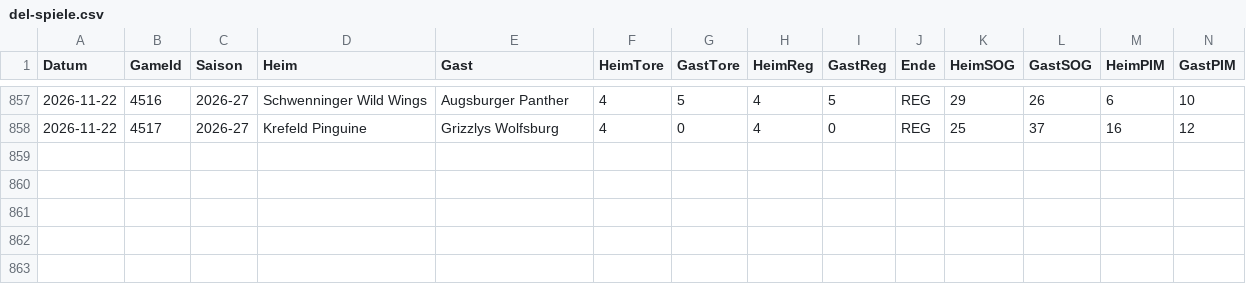
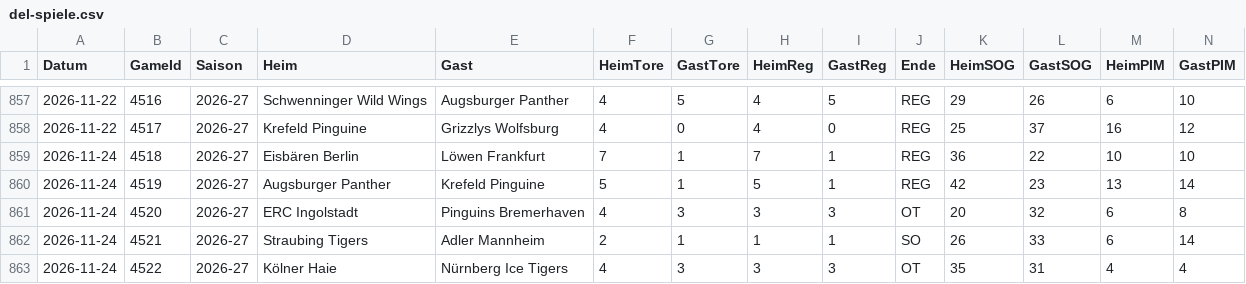
Before and after one commit to gobitodic0007-hash/Wettmodell, a CSV file: daten/del-spiele.csv, drawn as a sheet; only a part is shown, gaps mark what is left out; rows hold the shown columns only; the diff names each change by its address in the sheet, - before the commit and + after, or states it on an @@ line.

```diff
--- a/daten/del-spiele.csv
+++ b/daten/del-spiele.csv
+row 859: 2026-11-24 | 4518 | 2026-27 | Eisbären Berlin | Löwen Frankfurt | 7 | 1 | 7 | 1 | REG | 36 | 22 | 10 | 10
+row 860: 2026-11-24 | 4519 | 2026-27 | Augsburger Panther | Krefeld Pinguine | 5 | 1 | 5 | 1 | REG | 42 | 23 | 13 | 14
+row 861: 2026-11-24 | 4520 | 2026-27 | ERC Ingolstadt | Pinguins Bremerhaven | 4 | 3 | 3 | 3 | OT | 20 | 32 | 6 | 8
+row 862: 2026-11-24 | 4521 | 2026-27 | Straubing Tigers | Adler Mannheim | 2 | 1 | 1 | 1 | SO | 26 | 33 | 6 | 14
+row 863: 2026-11-24 | 4522 | 2026-27 | Kölner Haie | Nürnberg Ice Tigers | 4 | 3 | 3 | 3 | OT | 35 | 31 | 4 | 4
```
Also changed, not shown: daten/del-ansetzungen.csv, daten/nfl-linien.csv, 2 other files.
